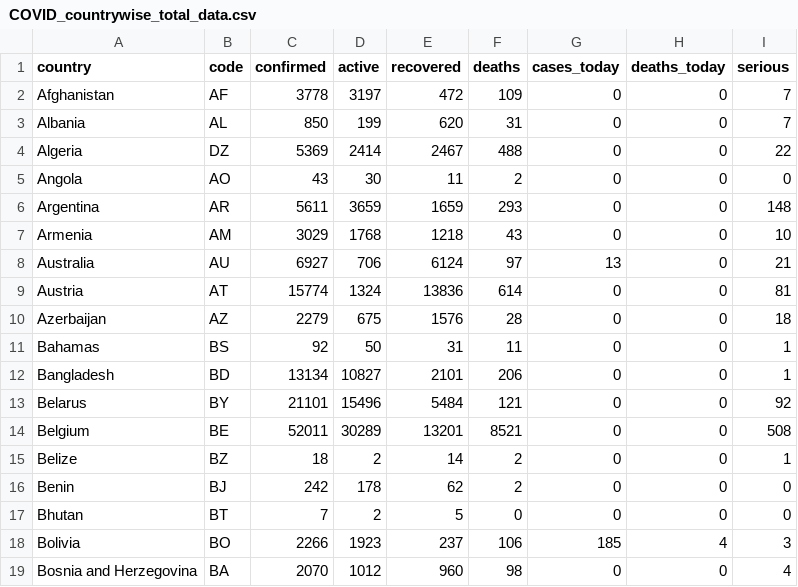
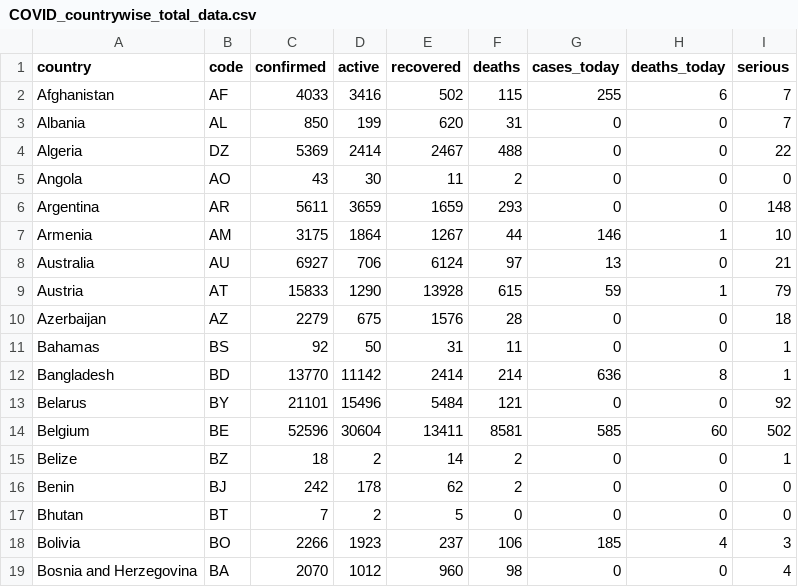
Before and after one commit to aayushgupta97/covid-dash, a CSV file: data/COVID_countrywise_total_data.csv, drawn as a sheet; only a part is shown; the diff covers the shown part only.

```diff
--- a/data/COVID_countrywise_total_data.csv
+++ b/data/COVID_countrywise_total_data.csv
@@ -1,3 +1,3 @@
 country,code,confirmed,active,recovered,deaths,cases_today,deaths_today,serious
-Afghanistan,AF,3778,3197,472,109,0,0,7
+Afghanistan,AF,4033,3416,502,115,255,6,7
 Albania,AL,850,199,620,31,0,0,7
@@ -6,10 +6,10 @@ Angola,AO,43,30,11,2,0,0,0
 Argentina,AR,5611,3659,1659,293,0,0,148
-Armenia,AM,3029,1768,1218,43,0,0,10
+Armenia,AM,3175,1864,1267,44,146,1,10
 Australia,AU,6927,706,6124,97,13,0,21
-Austria,AT,15774,1324,13836,614,0,0,81
+Austria,AT,15833,1290,13928,615,59,1,79
 Azerbaijan,AZ,2279,675,1576,28,0,0,18
 Bahamas,BS,92,50,31,11,0,0,1
-Bangladesh,BD,13134,10827,2101,206,0,0,1
+Bangladesh,BD,13770,11142,2414,214,636,8,1
 Belarus,BY,21101,15496,5484,121,0,0,92
-Belgium,BE,52011,30289,13201,8521,0,0,508
+Belgium,BE,52596,30604,13411,8581,585,60,502
 Belize,BZ,18,2,14,2,0,0,1
```
Also changed, not shown: 107 edited cells elsewhere in this file, data/covid_raw_gender_age_full.csv, data/covid_statewise_total_cases.csv, 7 other files.
